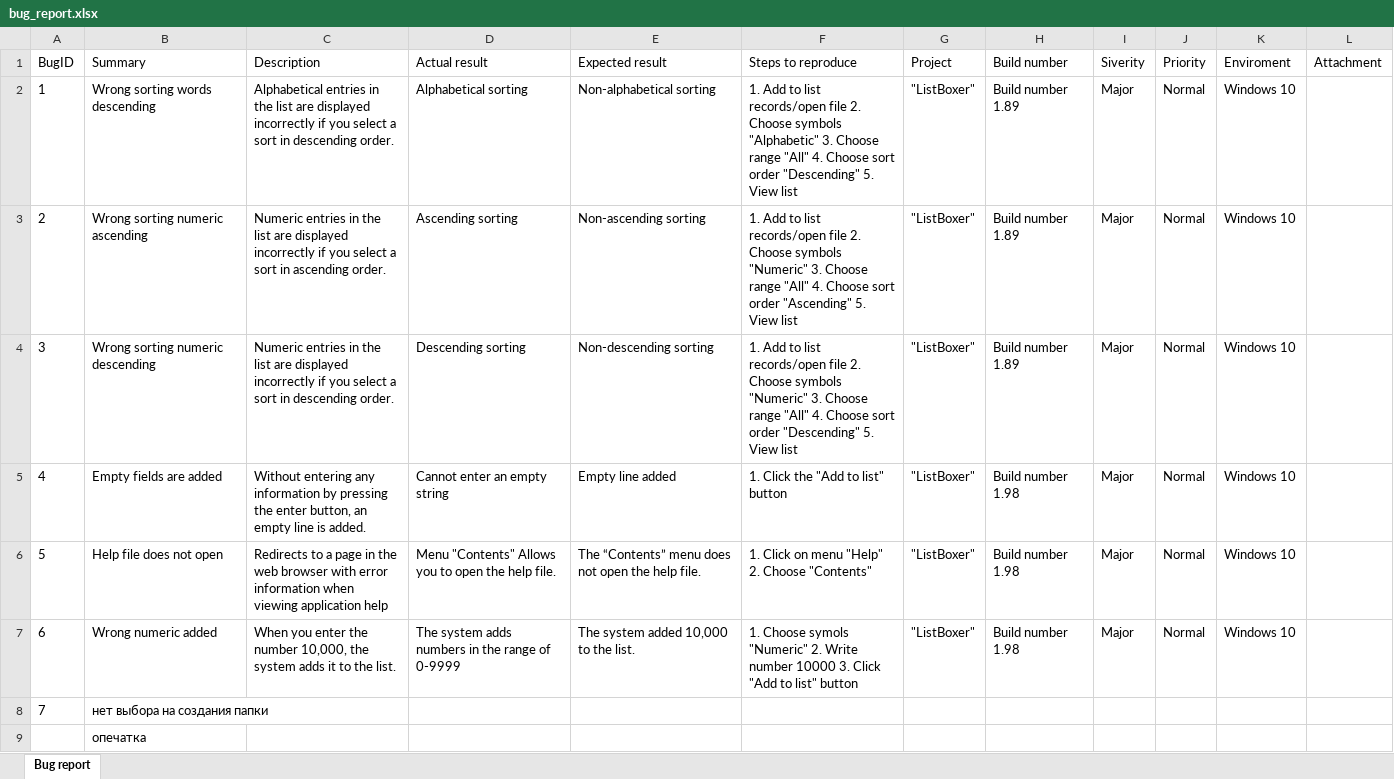
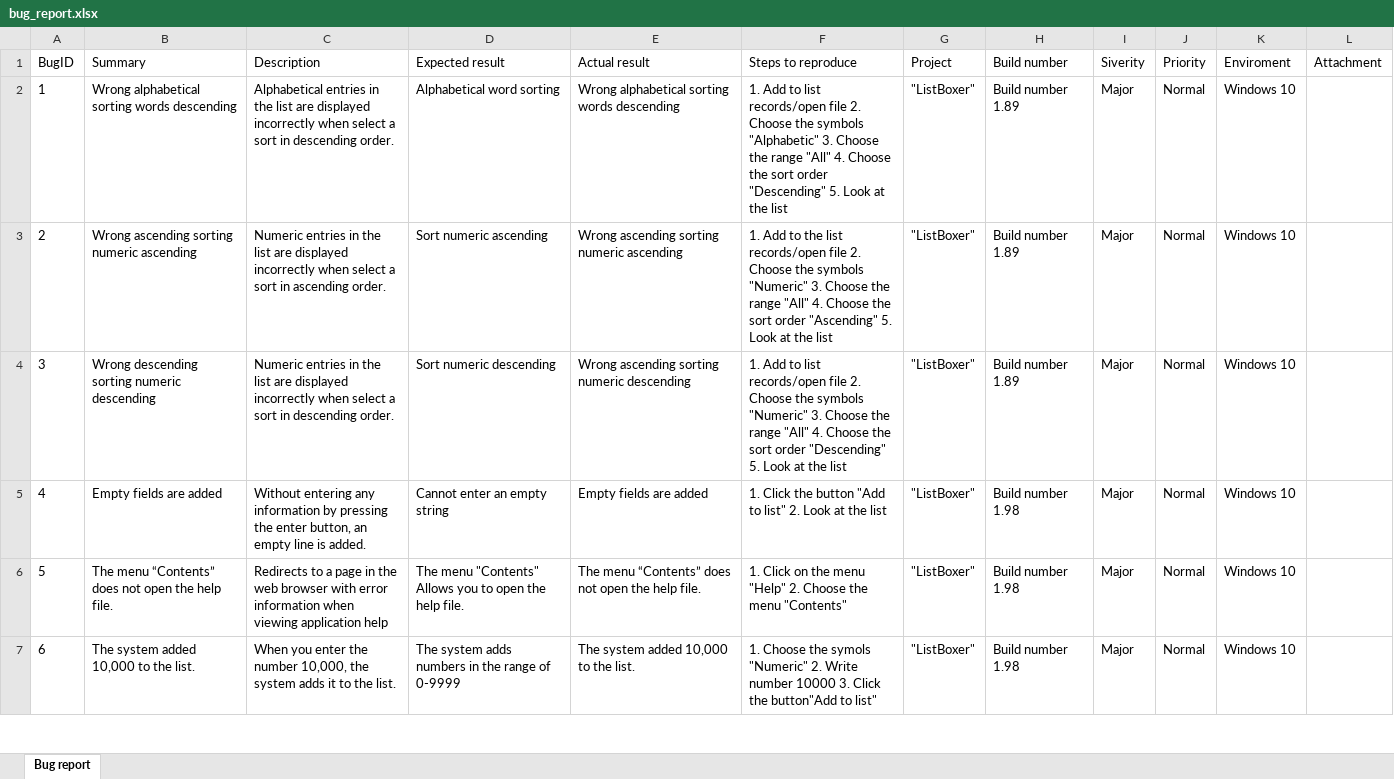
Before and after one commit to Iryna989/Task_bug_report, an Excel workbook: bug_report.xlsx, sheet Bug report, drawn as a sheet; only a part is shown; values as stored, in another font and other column widths than the file's, no borders; charts and pictures not drawn; removed rows and columns are numbered as before the commit, all else as after; the diff covers the shown part only; the diff names each change by its address in the sheet, - before the commit and + after, or states it on an @@ line.

Commit message:
Add files via upload

```diff
--- a/bug_report.xlsx (sheet Bug report)
+++ b/bug_report.xlsx (sheet Bug report)
-D1: Actual result
+D1: Expected result
-E1: Expected result
+E1: Actual result
-B2 (Summary): Wrong sorting words descending
+B2 (Summary): Wrong alphabetical sorting words descending
-C2 (Description): …displayed incorrectly if you select a…
+C2 (Description): …displayed incorrectly when select a…
-D2 (Expected result): Alphabetical sorting
+D2 (Expected result): Alphabetical word sorting
-E2 (Actual result): Non-alphabetical sorting
+E2 (Actual result): Wrong alphabetical sorting words descending
-F2 (Steps to reproduce): …2. Choose symbols "Alphabetic" 3. Choose range "All" 4. Choose sort order "Descending" 5. View list
+F2 (Steps to reproduce): …2. Choose the symbols "Alphabetic" 3. Choose the range "All" 4. Choose the sort order "Descending" 5. Look at the list
-B3 (Summary): Wrong sorting numeric ascending
+B3 (Summary): Wrong ascending sorting numeric ascending
-C3 (Description): …displayed incorrectly if you select a…
+C3 (Description): …displayed incorrectly when select a…
-D3 (Expected result): Ascending sorting
+D3 (Expected result): Sort numeric ascending
-E3 (Actual result): Non-ascending sorting
+E3 (Actual result): Wrong ascending sorting numeric ascending
-F3 (Steps to reproduce): …Add to list records/open file 2. Choose symbols "Numeric" 3. Choose range "All" 4. Choose sort order "Ascending" 5. View list
+F3 (Steps to reproduce): …Add to the list records/open file 2. Choose the symbols "Numeric" 3. Choose the range "All" 4. Choose the sort order "Ascending" 5. Look at the list
-B4 (Summary): Wrong sorting numeric descending
+B4 (Summary): Wrong descending sorting numeric descending
-C4 (Description): …displayed incorrectly if you select a…
+C4 (Description): …displayed incorrectly when select a…
-D4 (Expected result): Descending sorting
+D4 (Expected result): Sort numeric descending
-E4 (Actual result): Non-descending sorting
+E4 (Actual result): Wrong ascending sorting numeric descending
-F4 (Steps to reproduce): …2. Choose symbols "Numeric" 3. Choose range "All" 4. Choose sort order "Descending" 5. View list
+F4 (Steps to reproduce): …2. Choose the symbols "Numeric" 3. Choose the range "All" 4. Choose the sort order "Descending" 5. Look at the list
-E5 (Actual result): Empty line added
+E5 (Actual result): Empty fields are added
-F5 (Steps to reproduce): 1. Click the "Add to list" button
+F5 (Steps to reproduce): 1. Click the button "Add to list" 2. Look at the list
-B6 (Summary): Help file does not open
+B6 (Summary): The menu “Contents” does not open the help file.
-D6 (Expected result): Menu "Contents" Allows…
+D6 (Expected result): The menu "Contents" Allows…
-E6 (Actual result): The “Contents” menu does not…
+E6 (Actual result): The menu “Contents” does not…
-F6 (Steps to reproduce): …Click on menu "Help" 2. Choose "Contents"
+F6 (Steps to reproduce): …Click on the menu "Help" 2. Choose the menu "Contents"
-B7 (Summary): Wrong numeric added
+B7 (Summary): The system added 10,000 to the list.
-F7 (Steps to reproduce): 1. Choose symols "Numeric" 2. Write number 10000 3. Click "Add to list" button
+F7 (Steps to reproduce): 1. Choose the symols "Numeric" 2. Write number 10000 3. Click the button"Add to list"
-row 8: 7 | нет выбора на создания папки
-row 9:  | опечатка
```
Also changed, not shown: 8 added rows elsewhere in this sheet, charts or pictures.
